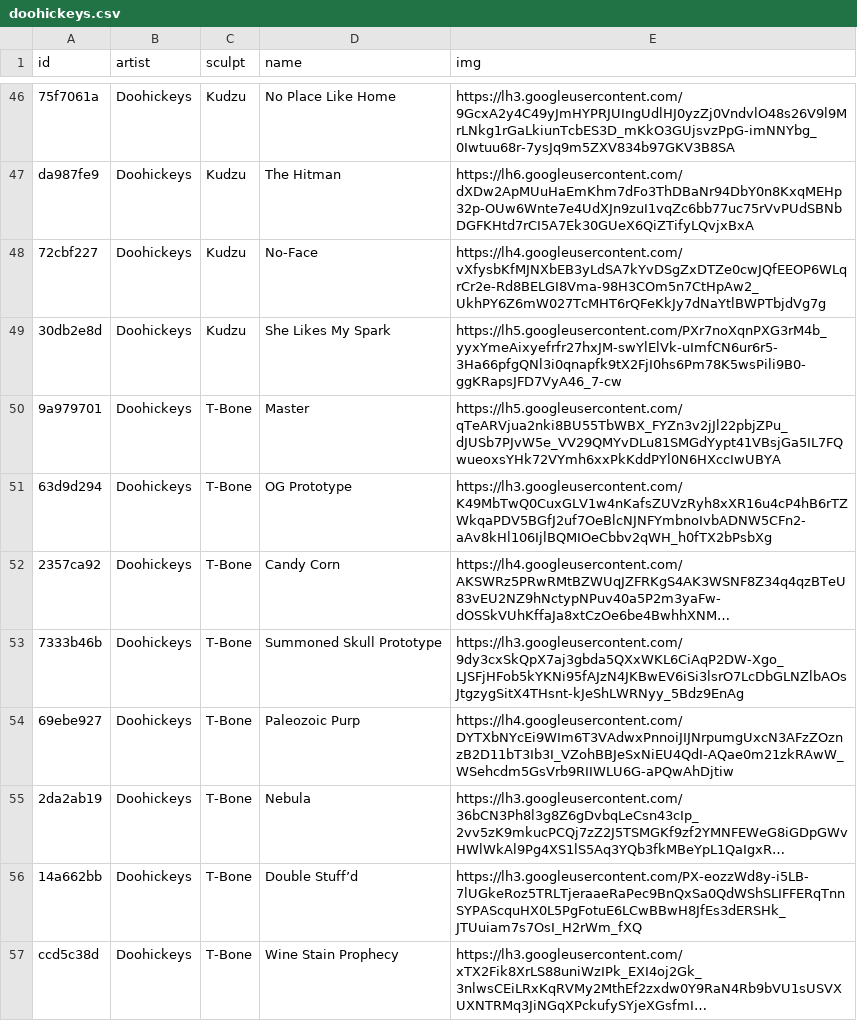
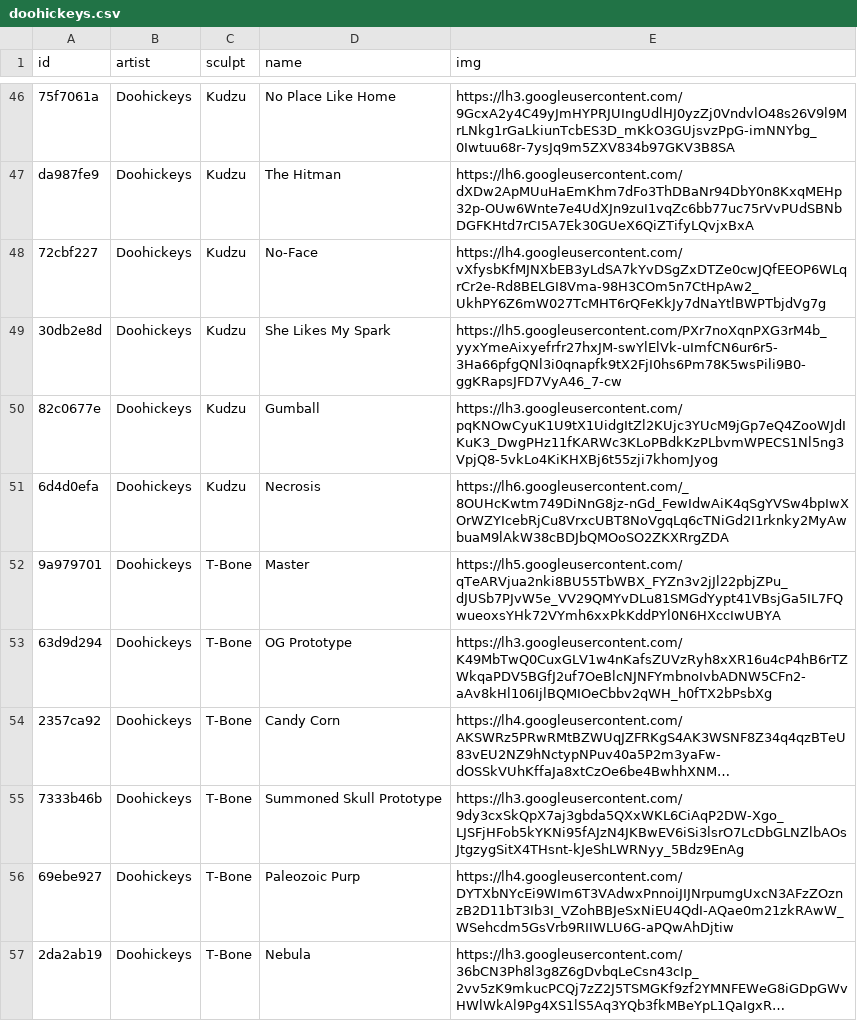
Before and after one commit to keycap-archivist/database, a CSV file: db/doohickeys.csv, drawn as a sheet; only a part is shown, gaps mark what is left out; the shorter side is filled out with more unchanged rows; long unchanged cells end in ….

```diff
--- a/db/doohickeys.csv
+++ b/db/doohickeys.csv
@@ -49,2 +49,4 @@ da987fe9,Doohickeys,Kudzu,The Hitman,https://lh6.googleusercontent.com/dXDw2ApMU
 30db2e8d,Doohickeys,Kudzu,She Likes My Spark,https://lh5.googleusercontent.com/PXr7noXqnPXG3rM4b_yyxYmeAixyefrfr27hxJM-swYlElVk-uImfCN6ur6r5-3Ha66pfgQNl3i0qnapfk9tX2FjI0hs6Pm78K5wsPili9B0-ggKRapsJFD7VyA46_7-cw
+82c0677e,Doohickeys,Kudzu,Gumball,https://lh3.googleusercontent.com/pqKNOwCyuK1U9tX1UidgItZl2KUjc3YUcM9jGp7eQ4ZooWJdIKuK3_DwgPHz11fKARWc3KLoPBdkKzPLbvmWPECS1Nl5ng3VpjQ8-5vkLo4KiKHXBj6t55zji7khomJyog
+6d4d0efa,Doohickeys,Kudzu,Necrosis,https://lh6.googleusercontent.com/_8OUHcKwtm749DiNnG8jz-nGd_FewIdwAiK4qSgYVSw4bpIwXOrWZYIcebRjCu8VrxcUBT8NoVgqLq6cTNiGd2I1rknky2MyAwbuaM9lAkW38cBDJbQMOoSO2ZKXRrgZDA
 9a979701,Doohickeys,T-Bone,Master,https://lh5.googleusercontent.com/qTeARVjua2nki8BU55TbWBX_FYZn3v2jJl22pbjZPu_dJUSb7PJvW5e_VV29QMYvDLu81SMGdYypt41VBsjGa5IL7FQwueoxsYHk72VYmh6xxPkKddPYl0N6HXccIwUBYA
```
Also changed, not shown: db/bludgeoned-kaps.csv, db/booper-omniclectic.csv, 5 other files.
